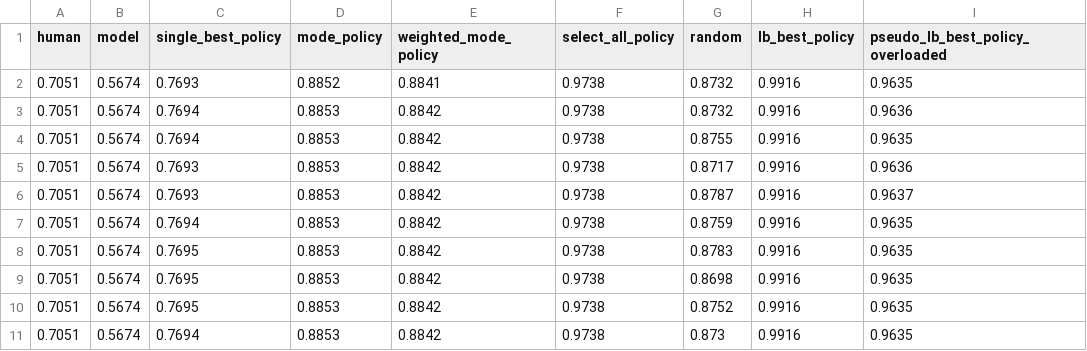
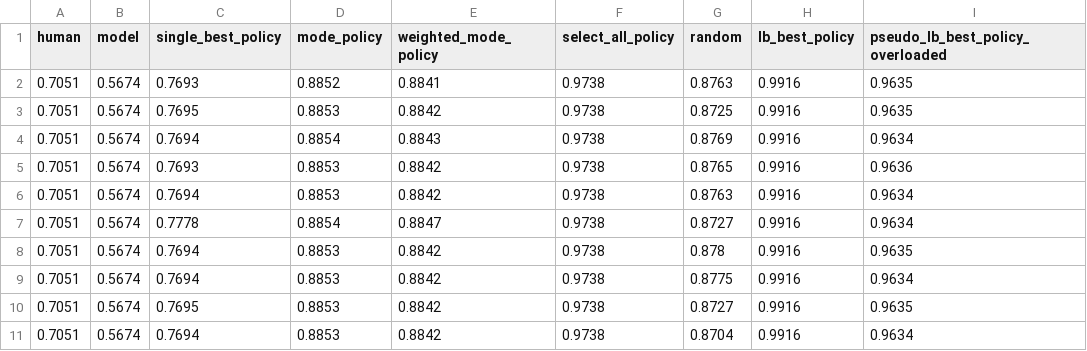
Before and after one commit to pranav-mallela/HumanAI-Teams, a CSV file: output/cnn_data_accuracy_[0.7, 0.7, 0.7, 0.7, 0.7]_9999_9.csv, drawn as a sheet.

```diff
--- a/output/cnn_data_accuracy_[0.7, 0.7, 0.7, 0.7, 0.7]_9999_9.csv
+++ b/output/cnn_data_accuracy_[0.7, 0.7, 0.7, 0.7, 0.7]_9999_9.csv
@@ -1,11 +1,11 @@
 human,model,single_best_policy,mode_policy,weighted_mode_policy,select_all_policy,random,lb_best_policy,pseudo_lb_best_policy_overloaded
-0.7051,0.5674,0.7693,0.8852,0.8841,0.9738,0.8732,0.9916,0.9635
-0.7051,0.5674,0.7694,0.8853,0.8842,0.9738,0.8732,0.9916,0.9636
-0.7051,0.5674,0.7694,0.8853,0.8842,0.9738,0.8755,0.9916,0.9635
-0.7051,0.5674,0.7693,0.8853,0.8842,0.9738,0.8717,0.9916,0.9636
-0.7051,0.5674,0.7693,0.8853,0.8842,0.9738,0.8787,0.9916,0.9637
-0.7051,0.5674,0.7694,0.8853,0.8842,0.9738,0.8759,0.9916,0.9635
-0.7051,0.5674,0.7695,0.8853,0.8842,0.9738,0.8783,0.9916,0.9635
-0.7051,0.5674,0.7695,0.8853,0.8842,0.9738,0.8698,0.9916,0.9635
-0.7051,0.5674,0.7695,0.8853,0.8842,0.9738,0.8752,0.9916,0.9635
-0.7051,0.5674,0.7694,0.8853,0.8842,0.9738,0.873,0.9916,0.9635
+0.7051,0.5674,0.7693,0.8852,0.8841,0.9738,0.8763,0.9916,0.9635
+0.7051,0.5674,0.7695,0.8853,0.8842,0.9738,0.8725,0.9916,0.9635
+0.7051,0.5674,0.7694,0.8854,0.8843,0.9738,0.8769,0.9916,0.9634
+0.7051,0.5674,0.7693,0.8853,0.8842,0.9738,0.8765,0.9916,0.9636
+0.7051,0.5674,0.7694,0.8853,0.8842,0.9738,0.8763,0.9916,0.9634
+0.7051,0.5674,0.7778,0.8854,0.8847,0.9738,0.8727,0.9916,0.9634
+0.7051,0.5674,0.7694,0.8853,0.8842,0.9738,0.878,0.9916,0.9635
+0.7051,0.5674,0.7694,0.8853,0.8842,0.9738,0.8775,0.9916,0.9634
+0.7051,0.5674,0.7695,0.8853,0.8842,0.9738,0.8727,0.9916,0.9635
+0.7051,0.5674,0.7694,0.8853,0.8842,0.9738,0.8704,0.9916,0.9634
```
Also changed, not shown: output/cnn_data_accuracy_[0.7, 0.7, 0.7, 0.7, 0.7]_100_9.csv, output/cnn_data_accuracy_[0.7, 0.7, 0.7, 0.7, 0.7]_10_9.csv, 9 other files.
